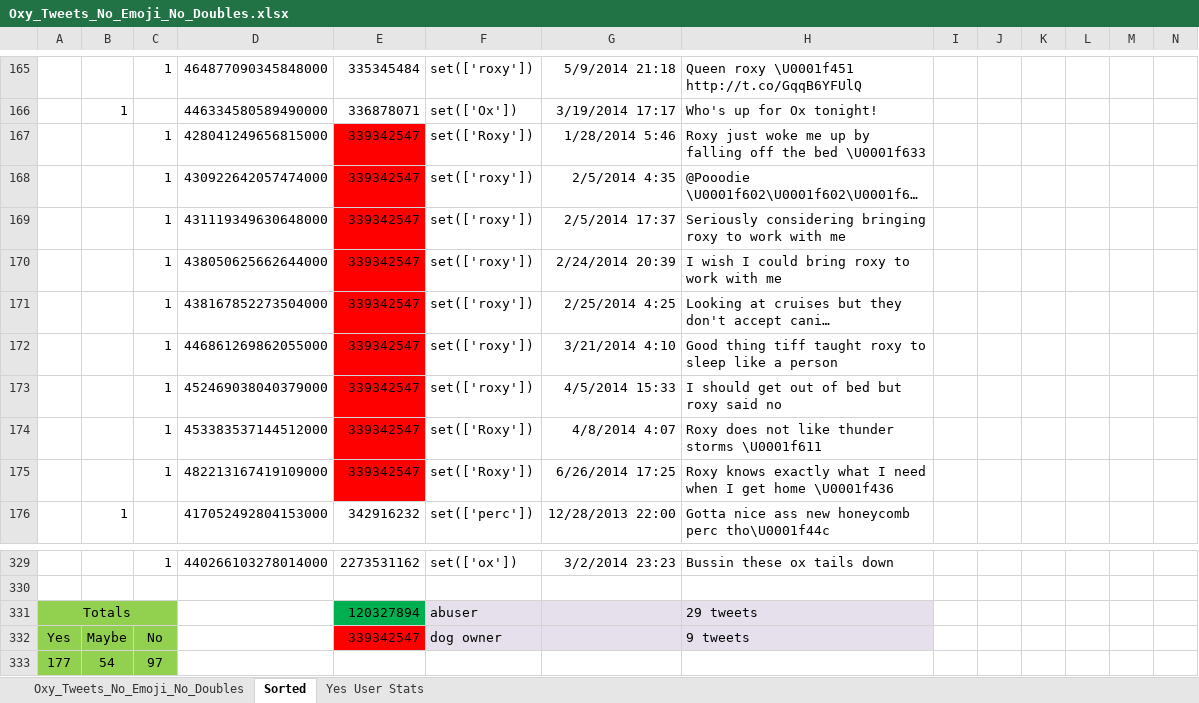
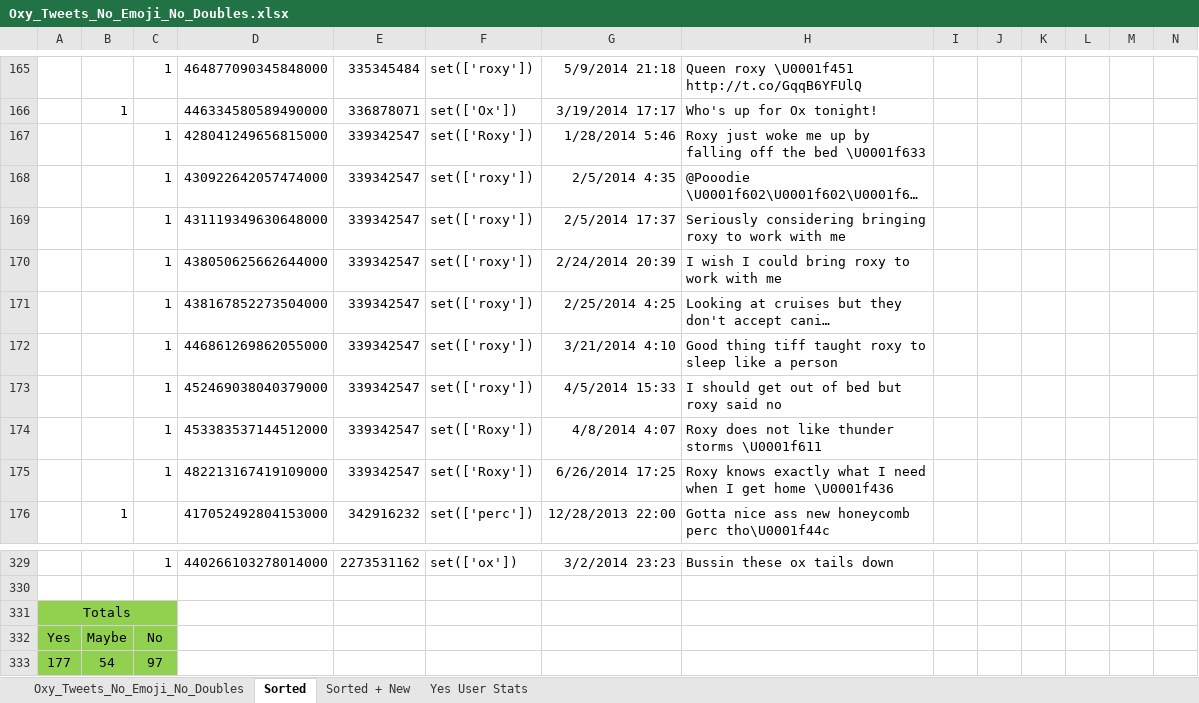
Before and after one commit to pnm5379/oxy, an Excel workbook: Oxy_Tweets_No_Emoji_No_Doubles.xlsx, sheet Sorted, drawn as a sheet; only a part is shown, gaps mark what is left out; long unchanged cells end in …; values as stored, in another font and other column widths than the file's, no borders; removed rows and columns are numbered as before the commit, all else as after; rows hold the shown columns only; the diff covers the shown part only; the diff names each change by its address in the sheet, - before the commit and + after, or states it on an @@ line.

Commit message:
Added more tweets
More Tweets!

```diff
--- a/Oxy_Tweets_No_Emoji_No_Doubles.xlsx (sheet Sorted)
+++ b/Oxy_Tweets_No_Emoji_No_Doubles.xlsx (sheet Sorted)
+sheet tab: Sorted + New
-E167:E175 fill: #FF0000
+E167:E175 fill: none
-row 331: Totals |  |  |  | 120327894 | abuser |  | 29 tweets
+row 331: Totals
-E332: 339342547
+E332: (empty)
-E332 fill: #FF0000
+E332 fill: none
-F332: dog owner
+F332: (empty)
-F332:H332 fill: #E6E0EC
+F332:H332 fill: none
-H332: 9 tweets
+H332: (empty)
```
Also changed, not shown: cell formats elsewhere in this sheet.
